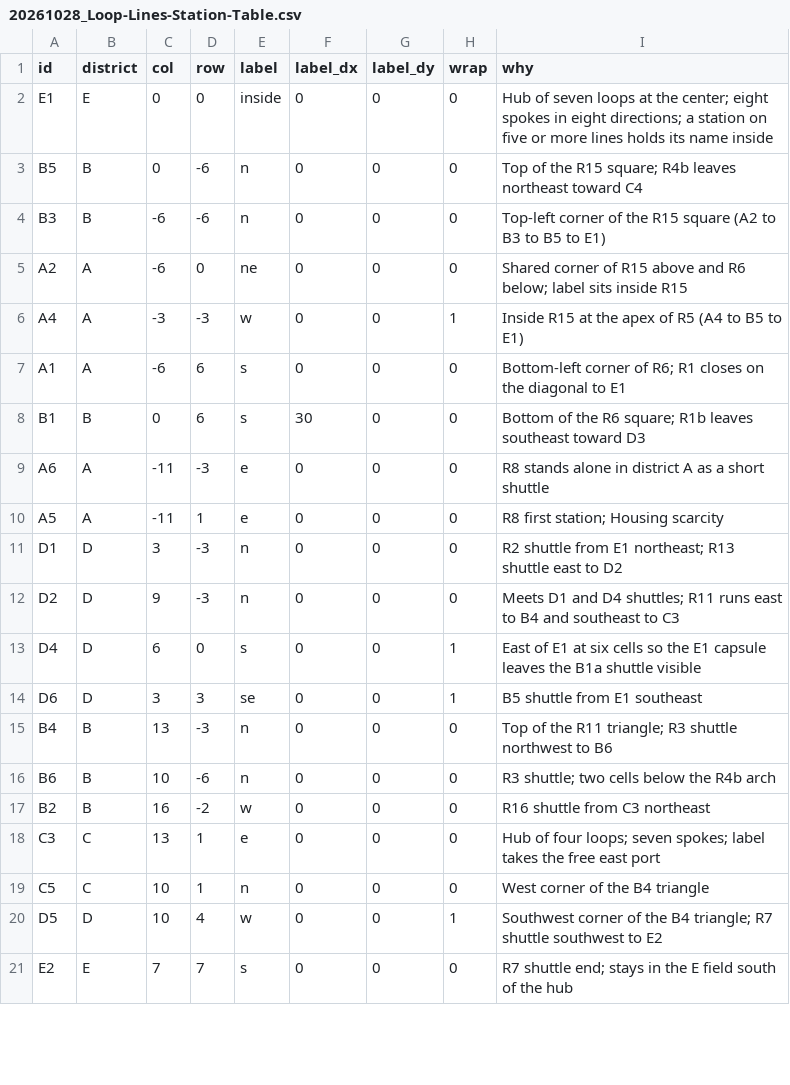
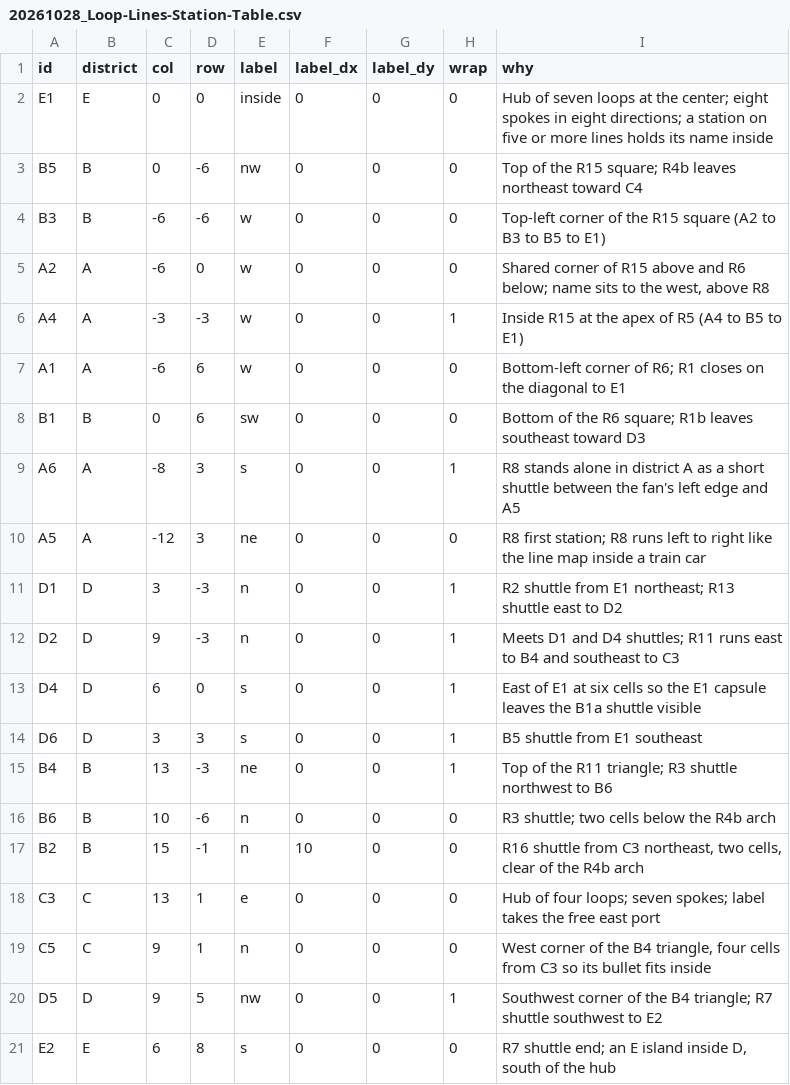
Before and after one commit to oathaction/Dustin-s-Command-Center, a CSV file: oath-and-action-v6-brand-guide/work/boards/phase-2/maps-r2/c/20261028_Loop-Lines-Station-Table.csv, drawn as a sheet; only a part is shown; the diff covers the shown part only.

```diff
--- a/oath-and-action-v6-brand-guide/work/boards/phase-2/maps-r2/c/20261028_Loop-Lines-Station-Table.csv
+++ b/oath-and-action-v6-brand-guide/work/boards/phase-2/maps-r2/c/20261028_Loop-Lines-Station-Table.csv
@@ -2,20 +2,20 @@ id,district,col,row,label,label_dx,label_dy,wrap,why
 E1,E,0,0,inside,0,0,0,Hub of seven loops at the center; eight spokes in eight directions; a station on five or more lines holds its name inside
-B5,B,0,-6,n,0,0,0,Top of the R15 square; R4b leaves northeast toward C4
-B3,B,-6,-6,n,0,0,0,Top-left corner of the R15 square (A2 to B3 to B5 to E1)
-A2,A,-6,0,ne,0,0,0,Shared corner of R15 above and R6 below; label sits inside R15
+B5,B,0,-6,nw,0,0,0,Top of the R15 square; R4b leaves northeast toward C4
+B3,B,-6,-6,w,0,0,0,Top-left corner of the R15 square (A2 to B3 to B5 to E1)
+A2,A,-6,0,w,0,0,0,"Shared corner of R15 above and R6 below; name sits to the west, above R8"
 A4,A,-3,-3,w,0,0,1,Inside R15 at the apex of R5 (A4 to B5 to E1)
-A1,A,-6,6,s,0,0,0,Bottom-left corner of R6; R1 closes on the diagonal to E1
-B1,B,0,6,s,30,0,0,Bottom of the R6 square; R1b leaves southeast toward D3
-A6,A,-11,-3,e,0,0,0,R8 stands alone in district A as a short shuttle
-A5,A,-11,1,e,0,0,0,R8 first station; Housing scarcity
-D1,D,3,-3,n,0,0,0,R2 shuttle from E1 northeast; R13 shuttle east to D2
-D2,D,9,-3,n,0,0,0,Meets D1 and D4 shuttles; R11 runs east to B4 and southeast to C3
+A1,A,-6,6,w,0,0,0,Bottom-left corner of R6; R1 closes on the diagonal to E1
+B1,B,0,6,sw,0,0,0,Bottom of the R6 square; R1b leaves southeast toward D3
+A6,A,-8,3,s,0,0,1,R8 stands alone in district A as a short shuttle between the fan's left edge and A5
+A5,A,-12,3,ne,0,0,0,R8 first station; R8 runs left to right like the line map inside a train car
+D1,D,3,-3,n,0,0,1,R2 shuttle from E1 northeast; R13 shuttle east to D2
+D2,D,9,-3,n,0,0,1,Meets D1 and D4 shuttles; R11 runs east to B4 and southeast to C3
 D4,D,6,0,s,0,0,1,East of E1 at six cells so the E1 capsule leaves the B1a shuttle visible
-D6,D,3,3,se,0,0,1,B5 shuttle from E1 southeast
-B4,B,13,-3,n,0,0,0,Top of the R11 triangle; R3 shuttle northwest to B6
+D6,D,3,3,s,0,0,1,B5 shuttle from E1 southeast
+B4,B,13,-3,ne,0,0,1,Top of the R11 triangle; R3 shuttle northwest to B6
 B6,B,10,-6,n,0,0,0,R3 shuttle; two cells below the R4b arch
-B2,B,16,-2,w,0,0,0,R16 shuttle from C3 northeast
+B2,B,15,-1,n,10,0,0,"R16 shuttle from C3 northeast, two cells, clear of the R4b arch"
 C3,C,13,1,e,0,0,0,Hub of four loops; seven spokes; label takes the free east port
-C5,C,10,1,n,0,0,0,West corner of the B4 triangle
-D5,D,10,4,w,0,0,1,Southwest corner of the B4 triangle; R7 shuttle southwest to E2
-E2,E,7,7,s,0,0,0,R7 shuttle end; stays in the E field south of the hub
+C5,C,9,1,n,0,0,0,"West corner of the B4 triangle, four cells from C3 so its bullet fits inside"
+D5,D,9,5,nw,0,0,1,Southwest corner of the B4 triangle; R7 shuttle southwest to E2
+E2,E,6,8,s,0,0,0,"R7 shuttle end; an E island inside D, south of the hub"
```
Also changed, not shown: 4 edited cells elsewhere in this file, 32 other files.
